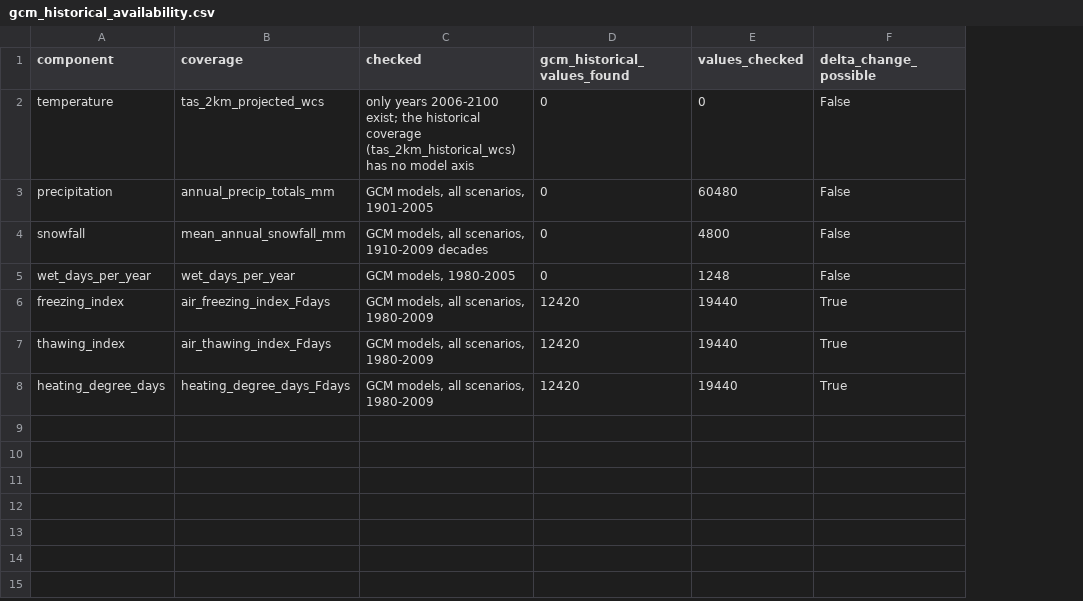
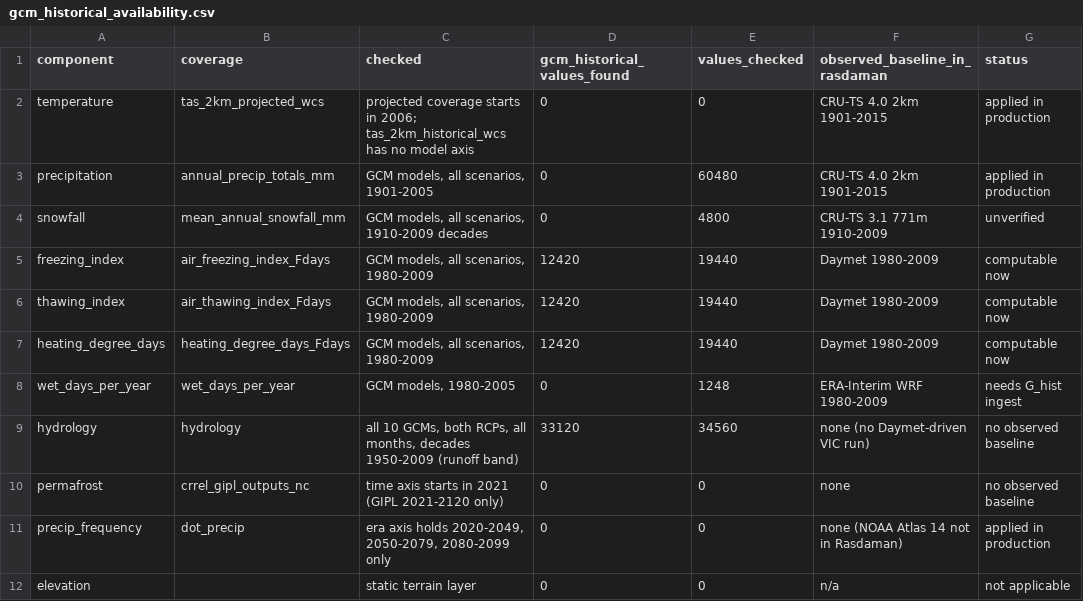
Before and after one commit to ua-snap/data-api, a CSV file: delta_change_method/data/gcm_historical_availability.csv, drawn as a sheet; removed rows and columns are numbered as before the commit, all else as after; the diff names each change by its address in the sheet, - before the commit and + after, or states it on an @@ line.

```diff
--- a/delta_change_method/data/gcm_historical_availability.csv
+++ b/delta_change_method/data/gcm_historical_availability.csv
-column F (delta_change_possible), rows 2-4: all False; rows 6-8: all True
+column F (observed_baseline_in_rasdaman), rows 2-7: CRU-TS 4.0 2km 1901-2015 | CRU-TS 4.0 2km 1901-2015 | CRU-TS 3.1 771m 1910-2009 | Daymet 1980-2009 | Daymet 1980-2009 | Daymet 1980-2009
+column G (status), rows 2-7: applied in production | applied in production | unverified | computable now | computable now | computable now
-C2 (checked): only years 2006-2100 exist; the historical coverage (tas_2km_historical_wcs) has no…
+C2 (checked): projected coverage starts in 2006; tas_2km_historical_wcs has no…
@@ row 5 moved to row 8: wet_days_per_year @@
+row 9: hydrology | hydrology | all 10 GCMs, both RCPs, all months, decades 1950-2009 (runoff band) | 33120 | 34560 | none (no Daymet-driven VIC run) | no observed baseline
+row 10: permafrost | crrel_gipl_outputs_nc | time axis starts in 2021 (GIPL 2021-2120 only) | 0 | 0 | none | no observed baseline
+row 11: precip_frequency | dot_precip | era axis holds 2020-2049, 2050-2079, 2080-2099 only | 0 | 0 | none (NOAA Atlas 14 not in Rasdaman) | applied in production
+row 12: elevation |  | static terrain layer | 0 | 0 | n/a | not applicable
```
Also changed, not shown: 2 other files.
